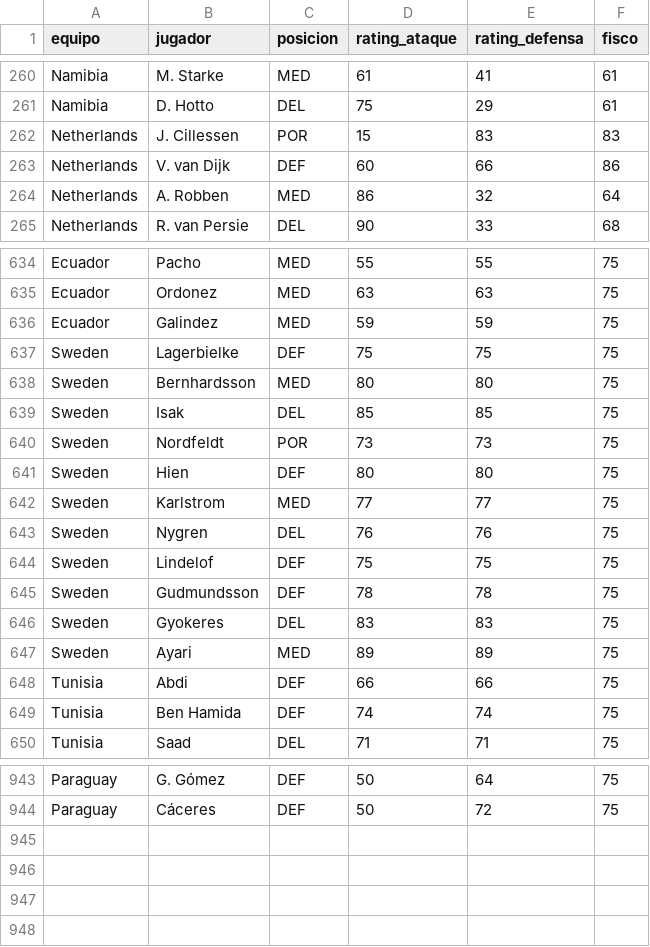
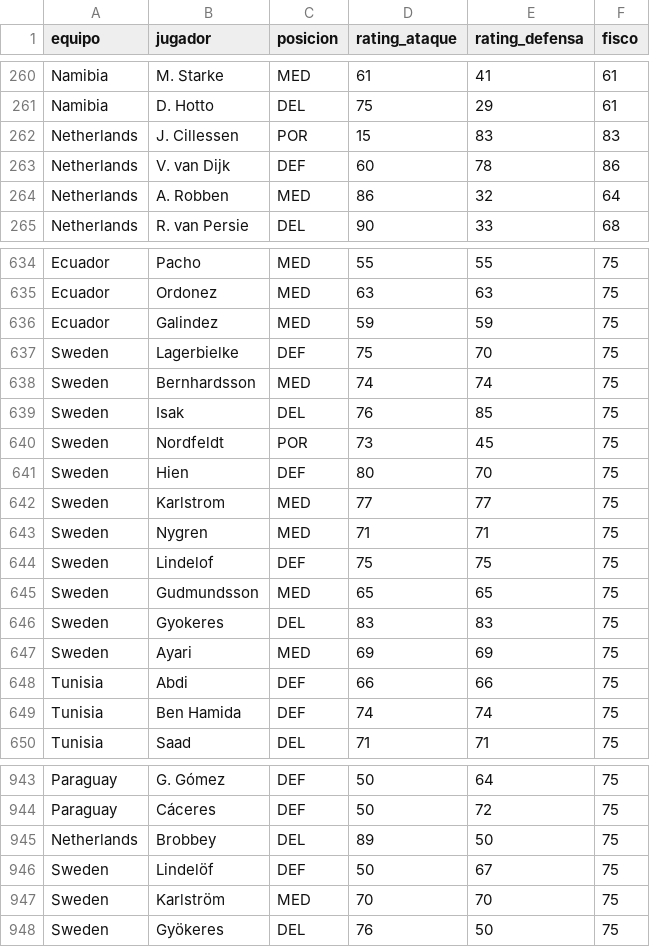
Before and after one commit to pepinosauriodmg-byte/Predecir-partidos, a CSV file: rendimiento_jugadores.csv, drawn as a sheet; only a part is shown, gaps mark what is left out; the diff covers the shown part only.

```diff
--- a/rendimiento_jugadores.csv
+++ b/rendimiento_jugadores.csv
@@ -262,3 +262,3 @@ Namibia,D. Hotto,DEL,75,29,61
 Netherlands,J. Cillessen,POR,15,83,83
-Netherlands,V. van Dijk,DEF,60,66,86
+Netherlands,V. van Dijk,DEF,60,78,86
 Netherlands,A. Robben,MED,86,32,64
@@ -636,13 +636,13 @@ Ecuador,Ordonez,MED,63,63,75
 Ecuador,Galindez,MED,59,59,75
-Sweden,Lagerbielke,DEF,75,75,75
-Sweden,Bernhardsson,MED,80,80,75
-Sweden,Isak,DEL,85,85,75
-Sweden,Nordfeldt,POR,73,73,75
-Sweden,Hien,DEF,80,80,75
+Sweden,Lagerbielke,DEF,75,70,75
+Sweden,Bernhardsson,MED,74,74,75
+Sweden,Isak,DEL,76,85,75
+Sweden,Nordfeldt,POR,73,45,75
+Sweden,Hien,DEF,80,70,75
 Sweden,Karlstrom,MED,77,77,75
-Sweden,Nygren,DEL,76,76,75
+Sweden,Nygren,MED,71,71,75
 Sweden,Lindelof,DEF,75,75,75
-Sweden,Gudmundsson,DEF,78,78,75
+Sweden,Gudmundsson,MED,65,65,75
 Sweden,Gyokeres,DEL,83,83,75
-Sweden,Ayari,MED,89,89,75
+Sweden,Ayari,MED,69,69,75
 Tunisia,Abdi,DEF,66,66,75
@@ -944 +944,5 @@ Paraguay,G. Gómez,DEF,50,64,75
 Paraguay,Cáceres,DEF,50,72,75
+Netherlands,Brobbey,DEL,89,50,75
+Sweden,Lindelöf,DEF,50,67,75
+Sweden,Karlström,MED,70,70,75
+Sweden,Gyökeres,DEL,76,50,75
```
Also changed, not shown: 12 edited cells elsewhere in this file, historial_con_elo.csv, partidos_manuales.csv.
